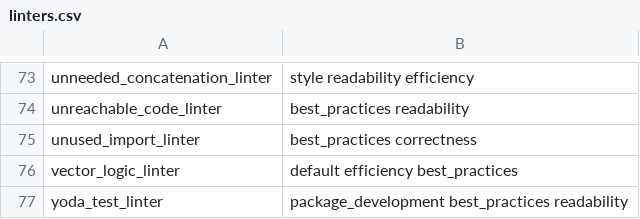
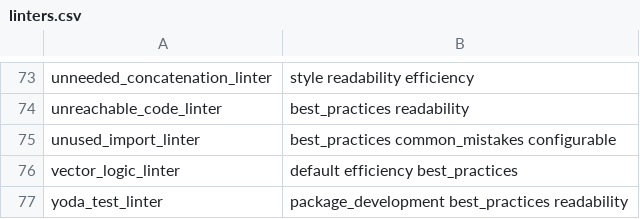
Before and after one commit to r-lib/lintr, a CSV file: inst/lintr/linters.csv, drawn as a sheet; only a part is shown, gaps mark what is left out.

```diff
--- a/inst/lintr/linters.csv
+++ b/inst/lintr/linters.csv
@@ -74,3 +74,3 @@ unneeded_concatenation_linter,style readability efficiency
 unreachable_code_linter,best_practices readability
-unused_import_linter,best_practices correctness
+unused_import_linter,best_practices common_mistakes configurable
 vector_logic_linter,default efficiency best_practices
```
Also changed, not shown: 7 other files.
